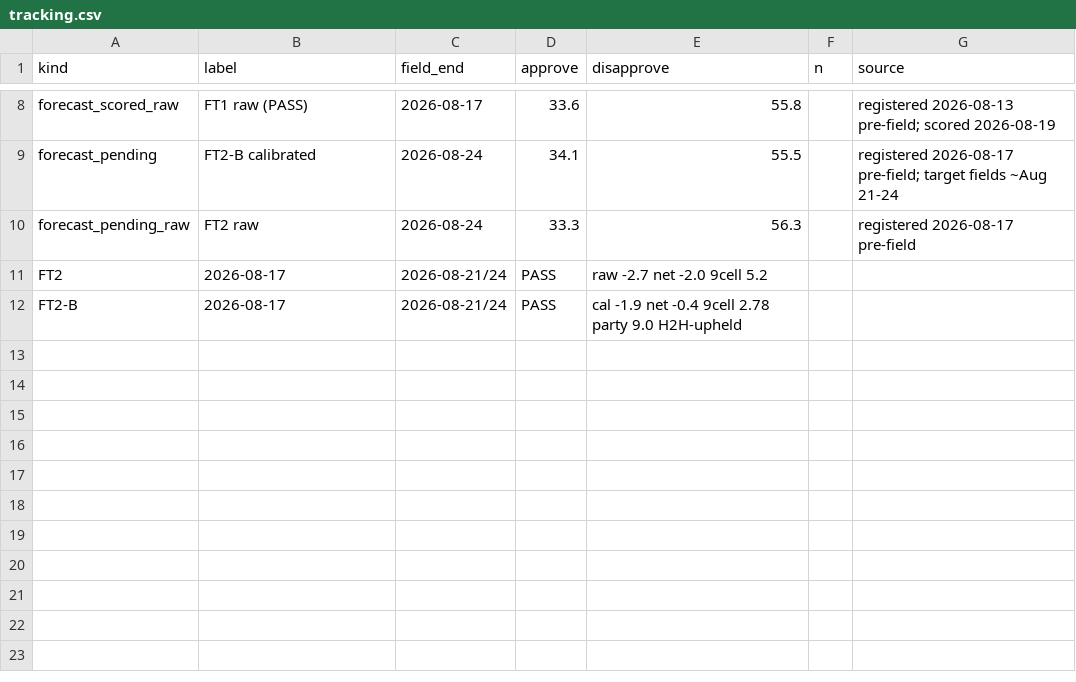
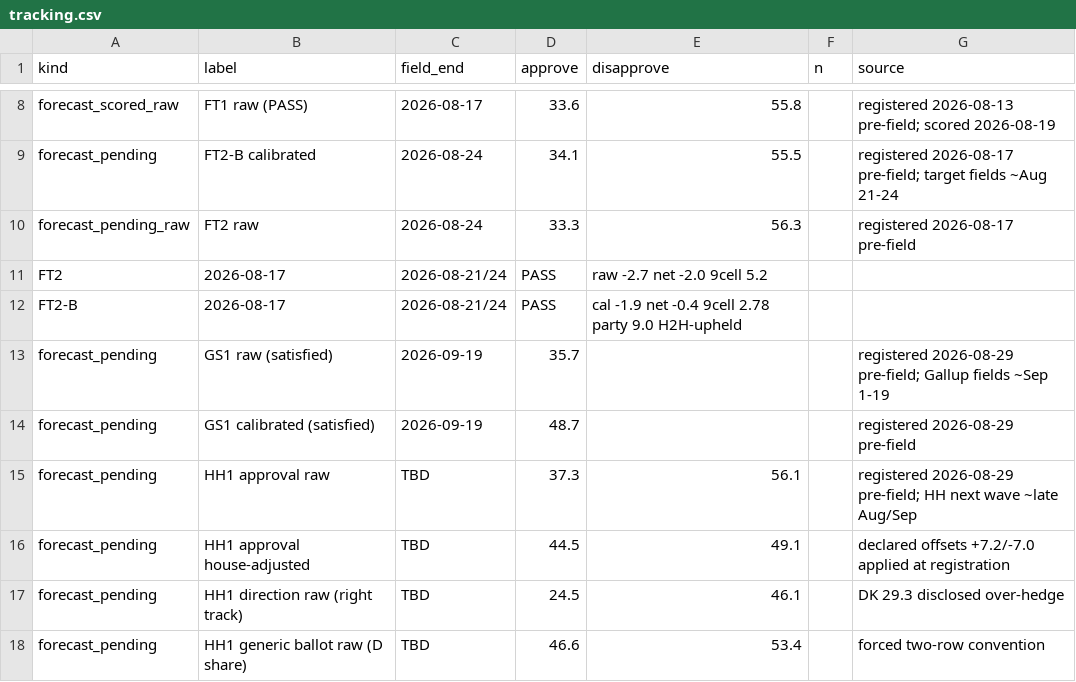
Before and after one commit to NakliTechie/quorum-forward-tests, a CSV file: tracking.csv, drawn as a sheet; only a part is shown, gaps mark what is left out.

Commit message:
GS1 + HH1 registrations (2026-08-29): stamped docs, forecasts, mechanical anchor + manifest + facts, HH frame, SHA256SUMS, tracking rows — STAGED FOR PUSH

```diff
--- a/tracking.csv
+++ b/tracking.csv
@@ -12 +12,7 @@ FT2,2026-08-17,2026-08-21/24,PASS,raw -2.7 net -2.0 9cell 5.2
 FT2-B,2026-08-17,2026-08-21/24,PASS,cal -1.9 net -0.4 9cell 2.78 party 9.0 H2H-upheld
+forecast_pending,GS1 raw (satisfied),2026-09-19,35.7,,,registered 2026-08-29 pre-field; Gallup fields ~Sep 1-19
+forecast_pending,GS1 calibrated (satisfied),2026-09-19,48.7,,,registered 2026-08-29 pre-field
+forecast_pending,HH1 approval raw,TBD,37.3,56.1,,registered 2026-08-29 pre-field; HH next wave ~late Aug/Sep
+forecast_pending,HH1 approval house-adjusted,TBD,44.5,49.1,,declared offsets +7.2/-7.0 applied at registration
+forecast_pending,HH1 direction raw (right track),TBD,24.5,46.1,,DK 29.3 disclosed over-hedge
+forecast_pending,HH1 generic ballot raw (D share),TBD,46.6,53.4,,forced two-row convention
```
Also changed, not shown: 13 other files.
